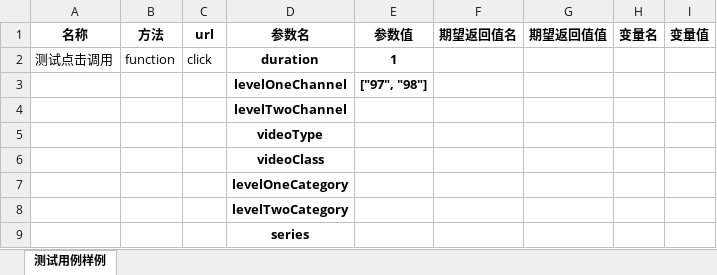
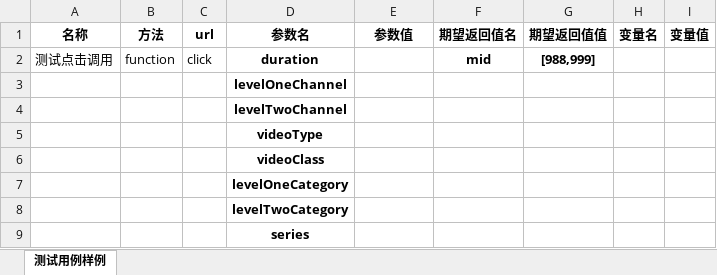
Before and after one commit to ymtianjin/ADInterface, an Excel workbook: data/test.xlsx, sheet 测试用例样例, drawn as a sheet; only a part is shown; values as stored, in another font and other column widths than the file's, no borders; the diff names each change by its address in the sheet, - before the commit and + after, or states it on an @@ line.

```diff
--- a/data/test.xlsx (sheet 测试用例样例)
+++ b/data/test.xlsx (sheet 测试用例样例)
-E2 (参数值): 1
+E2 (参数值): (empty)
-F2 (期望返回值名): (empty)
+F2 (期望返回值名): mid
-G2 (期望返回值值): (empty)
+G2 (期望返回值值): [988,999]
-E3 (参数值): ["97", "98"]
+E3 (参数值): (empty)
```
Also changed, not shown: 2 other files.
